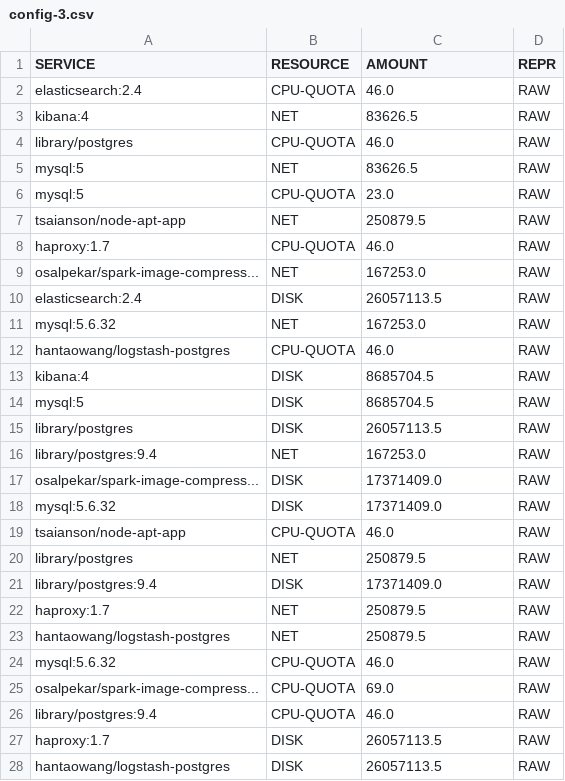
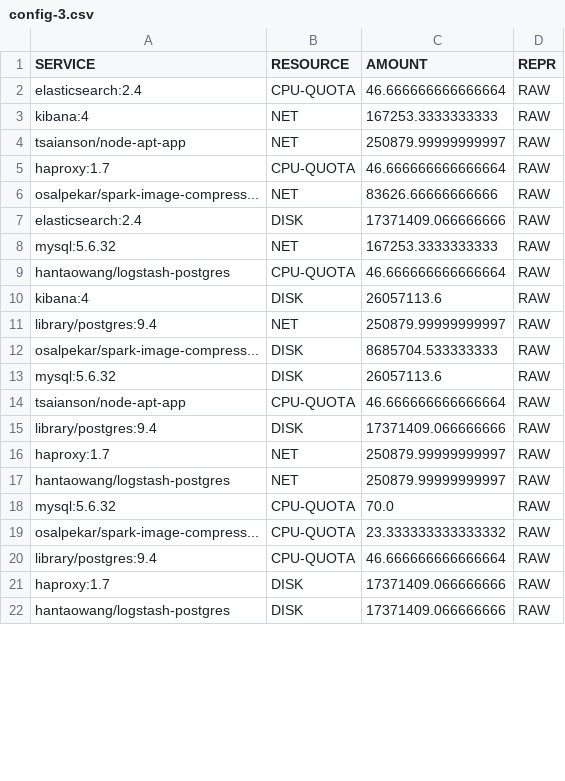
Before and after one commit to mchang6137/throttlebot, a CSV file: src/configs/config-3.csv, drawn as a sheet; only a part is shown; the diff covers the shown part only.

```diff
--- a/src/configs/config-3.csv
+++ b/src/configs/config-3.csv
@@ -1,28 +1,22 @@
 SERVICE,RESOURCE,AMOUNT,REPR
-elasticsearch:2.4,CPU-QUOTA,46.0,RAW
-kibana:4,NET,83626.5,RAW
-library/postgres,CPU-QUOTA,46.0,RAW
-mysql:5,NET,83626.5,RAW
-mysql:5,CPU-QUOTA,23.0,RAW
-tsaianson/node-apt-app,NET,250879.5,RAW
-haproxy:1.7,CPU-QUOTA,46.0,RAW
-osalpekar/spark-image-compress...,NET,167253.0,RAW
-elasticsearch:2.4,DISK,26057113.5,RAW
-mysql:5.6.32,NET,167253.0,RAW
-hantaowang/logstash-postgres,CPU-QUOTA,46.0,RAW
-kibana:4,DISK,8685704.5,RAW
-mysql:5,DISK,8685704.5,RAW
-library/postgres,DISK,26057113.5,RAW
-library/postgres:9.4,NET,167253.0,RAW
-osalpekar/spark-image-compress...,DISK,17371409.0,RAW
-mysql:5.6.32,DISK,17371409.0,RAW
-tsaianson/node-apt-app,CPU-QUOTA,46.0,RAW
-library/postgres,NET,250879.5,RAW
-library/postgres:9.4,DISK,17371409.0,RAW
-haproxy:1.7,NET,250879.5,RAW
-hantaowang/logstash-postgres,NET,250879.5,RAW
-mysql:5.6.32,CPU-QUOTA,46.0,RAW
-osalpekar/spark-image-compress...,CPU-QUOTA,69.0,RAW
-library/postgres:9.4,CPU-QUOTA,46.0,RAW
-haproxy:1.7,DISK,26057113.5,RAW
-hantaowang/logstash-postgres,DISK,26057113.5,RAW
+elasticsearch:2.4,CPU-QUOTA,46.666666666666664,RAW
+kibana:4,NET,167253.3333333333,RAW
+tsaianson/node-apt-app,NET,250879.99999999997,RAW
+haproxy:1.7,CPU-QUOTA,46.666666666666664,RAW
+osalpekar/spark-image-compress...,NET,83626.66666666666,RAW
+elasticsearch:2.4,DISK,17371409.066666666,RAW
+mysql:5.6.32,NET,167253.3333333333,RAW
+hantaowang/logstash-postgres,CPU-QUOTA,46.666666666666664,RAW
+kibana:4,DISK,26057113.6,RAW
+library/postgres:9.4,NET,250879.99999999997,RAW
+osalpekar/spark-image-compress...,DISK,8685704.533333333,RAW
+mysql:5.6.32,DISK,26057113.6,RAW
+tsaianson/node-apt-app,CPU-QUOTA,46.666666666666664,RAW
+library/postgres:9.4,DISK,17371409.066666666,RAW
+haproxy:1.7,NET,250879.99999999997,RAW
+hantaowang/logstash-postgres,NET,250879.99999999997,RAW
+mysql:5.6.32,CPU-QUOTA,70.0,RAW
+osalpekar/spark-image-compress...,CPU-QUOTA,23.333333333333332,RAW
+library/postgres:9.4,CPU-QUOTA,46.666666666666664,RAW
+haproxy:1.7,DISK,17371409.066666666,RAW
+hantaowang/logstash-postgres,DISK,17371409.066666666,RAW
```
Also changed, not shown: 3 edited cells elsewhere in this file, src/configs/config-1.csv, src/configs/config-2.csv, 8 other files.
